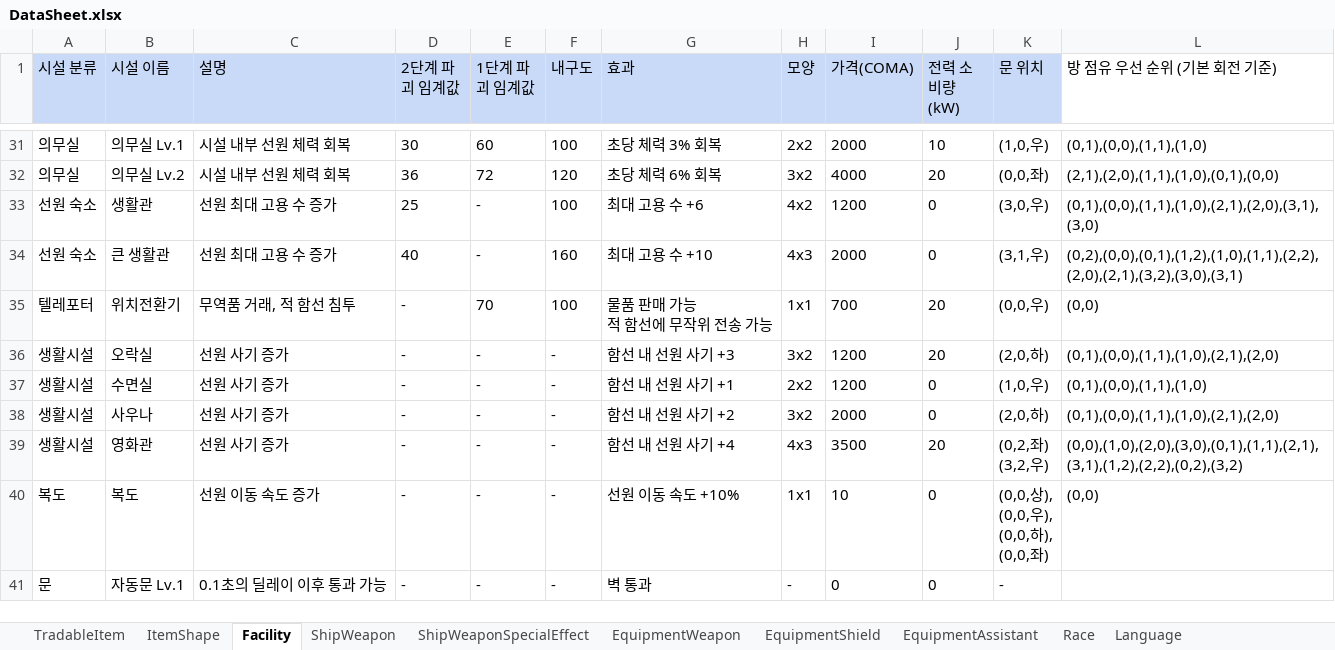
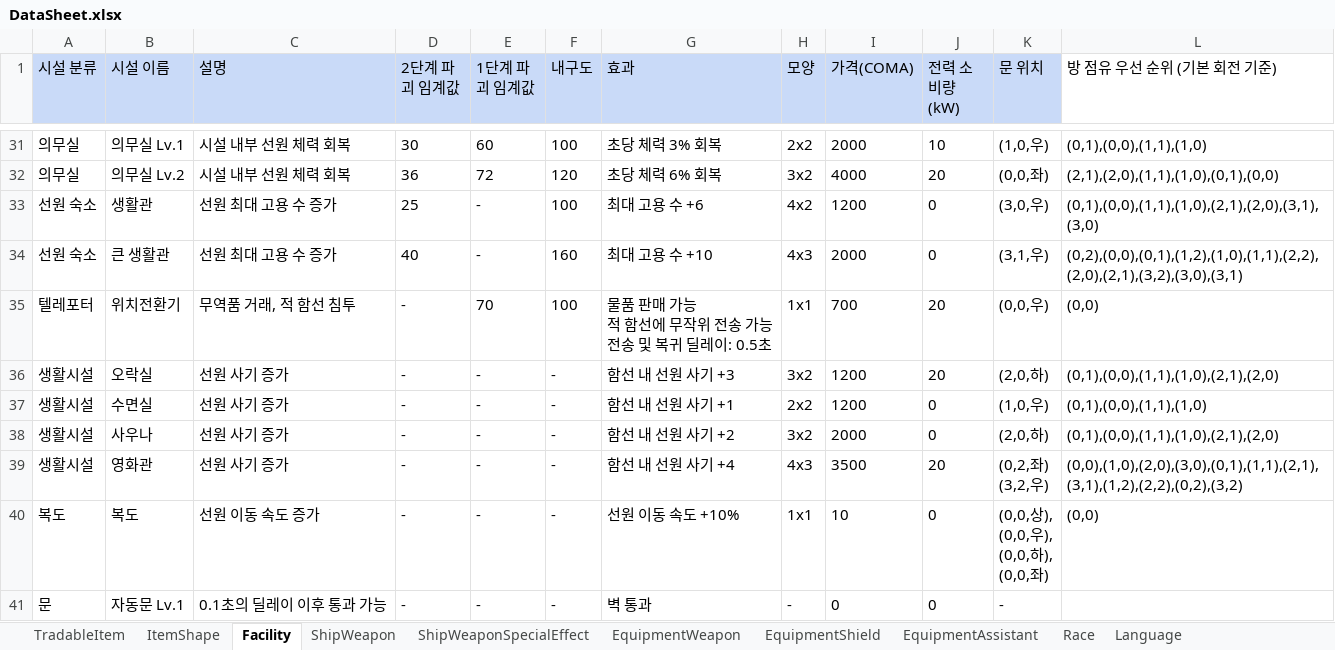
Before and after one commit to khkim09/Capstone, an Excel workbook: DataSheet/DataSheet.xlsx, sheet Facility, drawn as a sheet; only a part is shown, gaps mark what is left out; values as stored, in another font and other column widths than the file's, no borders; ↵ is a line break in a cell; the diff names each change by its address in the sheet, - before the commit and + after, or states it on an @@ line.

```diff
--- a/DataSheet/DataSheet.xlsx (sheet Facility)
+++ b/DataSheet/DataSheet.xlsx (sheet Facility)
-G35 (효과): 물품 판매 가능 ↵ 적 함선에 무작위 전송 가능
+G35 (효과): 물품 판매 가능 ↵ 적 함선에 무작위 전송 가능 ↵ 전송 및 복귀 딜레이: 0.5초
```
Also changed, not shown: sheet Race.
